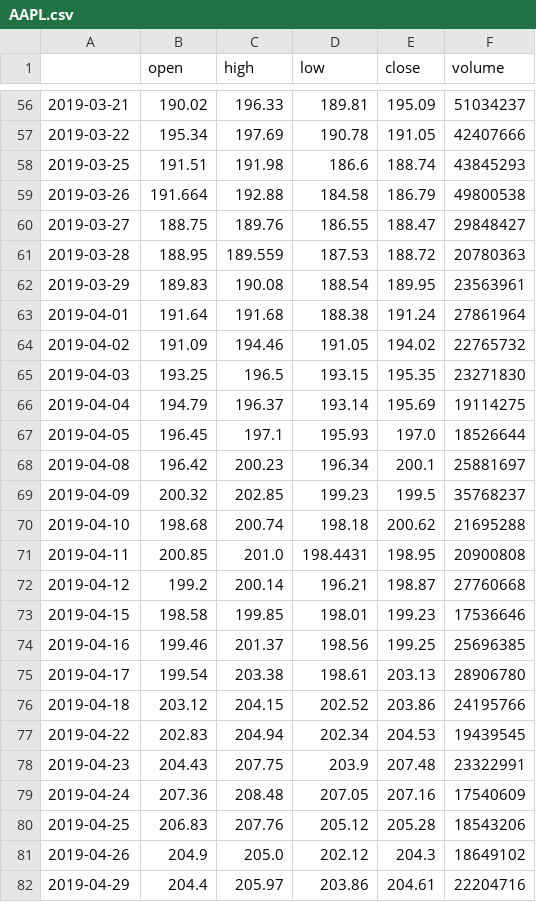
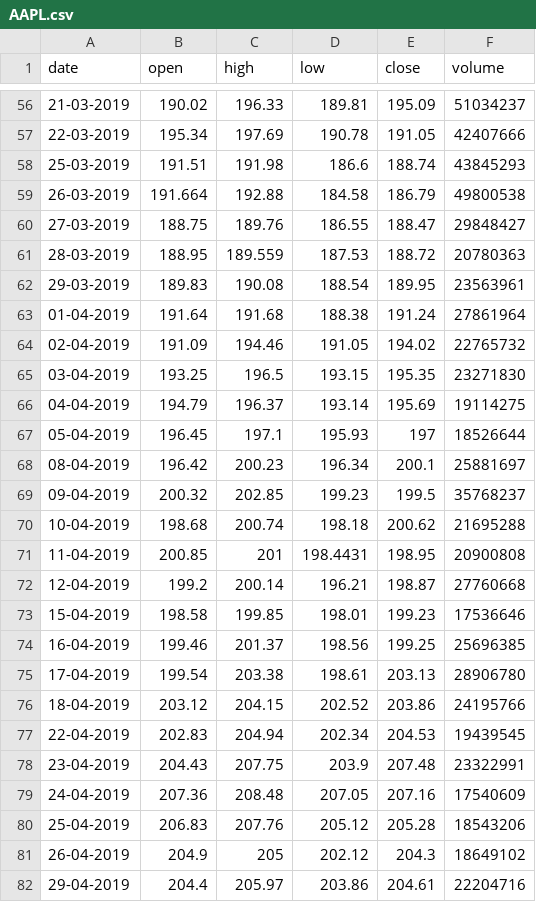
Before and after one commit to kprohith/Python-for-Finance, a CSV file: AAPL.csv, drawn as a sheet; only a part is shown, gaps mark what is left out; the diff covers the shown part only.

Commit message:
Clean up date date in AAPL.csv

```diff
--- a/AAPL.csv
+++ b/AAPL.csv
@@ -1 +1 @@
-,open,high,low,close,volume
+date,open,high,low,close,volume
@@ -56,27 +56,27 @@
-2019-03-21,190.02,196.33,189.81,195.09,51034237
-2019-03-22,195.34,197.69,190.78,191.05,42407666
-2019-03-25,191.51,191.98,186.6,188.74,43845293
-2019-03-26,191.664,192.88,184.58,186.79,49800538
-2019-03-27,188.75,189.76,186.55,188.47,29848427
-2019-03-28,188.95,189.559,187.53,188.72,20780363
-2019-03-29,189.83,190.08,188.54,189.95,23563961
-2019-04-01,191.64,191.68,188.38,191.24,27861964
-2019-04-02,191.09,194.46,191.05,194.02,22765732
-2019-04-03,193.25,196.5,193.15,195.35,23271830
-2019-04-04,194.79,196.37,193.14,195.69,19114275
-2019-04-05,196.45,197.1,195.93,197.0,18526644
-2019-04-08,196.42,200.23,196.34,200.1,25881697
-2019-04-09,200.32,202.85,199.23,199.5,35768237
-2019-04-10,198.68,200.74,198.18,200.62,21695288
-2019-04-11,200.85,201.0,198.4431,198.95,20900808
-2019-04-12,199.2,200.14,196.21,198.87,27760668
-2019-04-15,198.58,199.85,198.01,199.23,17536646
-2019-04-16,199.46,201.37,198.56,199.25,25696385
-2019-04-17,199.54,203.38,198.61,203.13,28906780
-2019-04-18,203.12,204.15,202.52,203.86,24195766
-2019-04-22,202.83,204.94,202.34,204.53,19439545
-2019-04-23,204.43,207.75,203.9,207.48,23322991
-2019-04-24,207.36,208.48,207.05,207.16,17540609
-2019-04-25,206.83,207.76,205.12,205.28,18543206
-2019-04-26,204.9,205.0,202.12,204.3,18649102
-2019-04-29,204.4,205.97,203.86,204.61,22204716
+21-03-2019,190.02,196.33,189.81,195.09,51034237
+22-03-2019,195.34,197.69,190.78,191.05,42407666
+25-03-2019,191.51,191.98,186.6,188.74,43845293
+26-03-2019,191.664,192.88,184.58,186.79,49800538
+27-03-2019,188.75,189.76,186.55,188.47,29848427
+28-03-2019,188.95,189.559,187.53,188.72,20780363
+29-03-2019,189.83,190.08,188.54,189.95,23563961
+01-04-2019,191.64,191.68,188.38,191.24,27861964
+02-04-2019,191.09,194.46,191.05,194.02,22765732
+03-04-2019,193.25,196.5,193.15,195.35,23271830
+04-04-2019,194.79,196.37,193.14,195.69,19114275
+05-04-2019,196.45,197.1,195.93,197,18526644
+08-04-2019,196.42,200.23,196.34,200.1,25881697
+09-04-2019,200.32,202.85,199.23,199.5,35768237
+10-04-2019,198.68,200.74,198.18,200.62,21695288
+11-04-2019,200.85,201,198.4431,198.95,20900808
+12-04-2019,199.2,200.14,196.21,198.87,27760668
+15-04-2019,198.58,199.85,198.01,199.23,17536646
+16-04-2019,199.46,201.37,198.56,199.25,25696385
+17-04-2019,199.54,203.38,198.61,203.13,28906780
+18-04-2019,203.12,204.15,202.52,203.86,24195766
+22-04-2019,202.83,204.94,202.34,204.53,19439545
+23-04-2019,204.43,207.75,203.9,207.48,23322991
+24-04-2019,207.36,208.48,207.05,207.16,17540609
+25-04-2019,206.83,207.76,205.12,205.28,18543206
+26-04-2019,204.9,205,202.12,204.3,18649102
+29-04-2019,204.4,205.97,203.86,204.61,22204716
```
Also changed, not shown: 97 edited cells elsewhere in this file.
